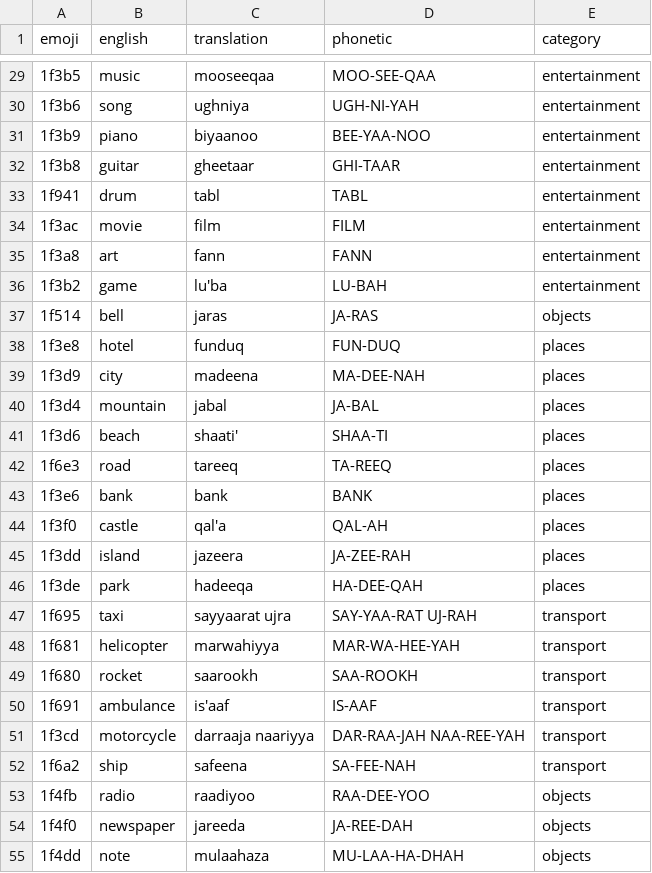
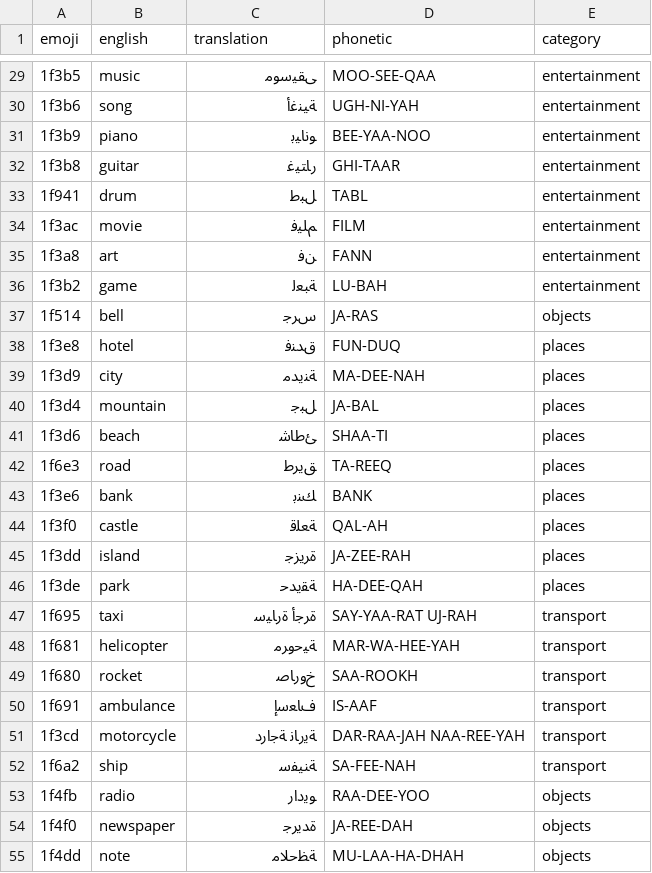
Before and after one commit to gig4897/osmosis, a CSV file: tools/vocab/arabic_advanced.csv, drawn as a sheet; only a part is shown, gaps mark what is left out; the diff covers the shown part only.

```diff
--- a/tools/vocab/arabic_advanced.csv
+++ b/tools/vocab/arabic_advanced.csv
@@ -29,27 +29,27 @@ emoji,english,translation,phonetic,category
-1f3b5,music,mooseeqaa,MOO-SEE-QAA,entertainment
-1f3b6,song,ughniya,UGH-NI-YAH,entertainment
-1f3b9,piano,biyaanoo,BEE-YAA-NOO,entertainment
-1f3b8,guitar,gheetaar,GHI-TAAR,entertainment
-1f941,drum,tabl,TABL,entertainment
-1f3ac,movie,film,FILM,entertainment
-1f3a8,art,fann,FANN,entertainment
-1f3b2,game,lu'ba,LU-BAH,entertainment
-1f514,bell,jaras,JA-RAS,objects
-1f3e8,hotel,funduq,FUN-DUQ,places
-1f3d9,city,madeena,MA-DEE-NAH,places
-1f3d4,mountain,jabal,JA-BAL,places
-1f3d6,beach,shaati',SHAA-TI,places
-1f6e3,road,tareeq,TA-REEQ,places
-1f3e6,bank,bank,BANK,places
-1f3f0,castle,qal'a,QAL-AH,places
-1f3dd,island,jazeera,JA-ZEE-RAH,places
-1f3de,park,hadeeqa,HA-DEE-QAH,places
-1f695,taxi,sayyaarat ujra,SAY-YAA-RAT UJ-RAH,transport
-1f681,helicopter,marwahiyya,MAR-WA-HEE-YAH,transport
-1f680,rocket,saarookh,SAA-ROOKH,transport
-1f691,ambulance,is'aaf,IS-AAF,transport
-1f3cd,motorcycle,darraaja naariyya,DAR-RAA-JAH NAA-REE-YAH,transport
-1f6a2,ship,safeena,SA-FEE-NAH,transport
-1f4fb,radio,raadiyoo,RAA-DEE-YOO,objects
-1f4f0,newspaper,jareeda,JA-REE-DAH,objects
-1f4dd,note,mulaahaza,MU-LAA-HA-DHAH,objects
+1f3b5,music,ﻰﻘﻴﺳﻮﻣ,MOO-SEE-QAA,entertainment
+1f3b6,song,ﺔﻴﻨﻏﺃ,UGH-NI-YAH,entertainment
+1f3b9,piano,ﻮﻧﺎﻴﺑ,BEE-YAA-NOO,entertainment
+1f3b8,guitar,ﺭﺎﺘﻴﻏ,GHI-TAAR,entertainment
+1f941,drum,ﻞﺒﻃ,TABL,entertainment
+1f3ac,movie,ﻢﻠﻴﻓ,FILM,entertainment
+1f3a8,art,ﻦﻓ,FANN,entertainment
+1f3b2,game,ﺔﺒﻌﻟ,LU-BAH,entertainment
+1f514,bell,ﺱﺮﺟ,JA-RAS,objects
+1f3e8,hotel,ﻕﺪﻨﻓ,FUN-DUQ,places
+1f3d9,city,ﺔﻨﻳﺪﻣ,MA-DEE-NAH,places
+1f3d4,mountain,ﻞﺒﺟ,JA-BAL,places
+1f3d6,beach,ﺊﻃﺎﺷ,SHAA-TI,places
+1f6e3,road,ﻖﻳﺮﻃ,TA-REEQ,places
+1f3e6,bank,ﻚﻨﺑ,BANK,places
+1f3f0,castle,ﺔﻌﻠﻗ,QAL-AH,places
+1f3dd,island,ﺓﺮﻳﺰﺟ,JA-ZEE-RAH,places
+1f3de,park,ﺔﻘﻳﺪﺣ,HA-DEE-QAH,places
+1f695,taxi,ﺓﺮﺟﺃ ﺓﺭﺎﻴﺳ,SAY-YAA-RAT UJ-RAH,transport
+1f681,helicopter,ﺔﻴﺣﻭﺮﻣ,MAR-WA-HEE-YAH,transport
+1f680,rocket,ﺥﻭﺭﺎﺻ,SAA-ROOKH,transport
+1f691,ambulance,ﻑﺎﻌﺳﺇ,IS-AAF,transport
+1f3cd,motorcycle,ﺔﻳﺭﺎﻧ ﺔﺟﺍﺭﺩ,DAR-RAA-JAH NAA-REE-YAH,transport
+1f6a2,ship,ﺔﻨﻴﻔﺳ,SA-FEE-NAH,transport
+1f4fb,radio,ﻮﻳﺩﺍﺭ,RAA-DEE-YOO,objects
+1f4f0,newspaper,ﺓﺪﻳﺮﺟ,JA-REE-DAH,objects
+1f4dd,note,ﺔﻈﺣﻼﻣ,MU-LAA-HA-DHAH,objects
```
Also changed, not shown: 48 edited cells elsewhere in this file, tools/vocab/arabic_expert.csv, tools/vocab/hindi_advanced.csv, 55 other files.
